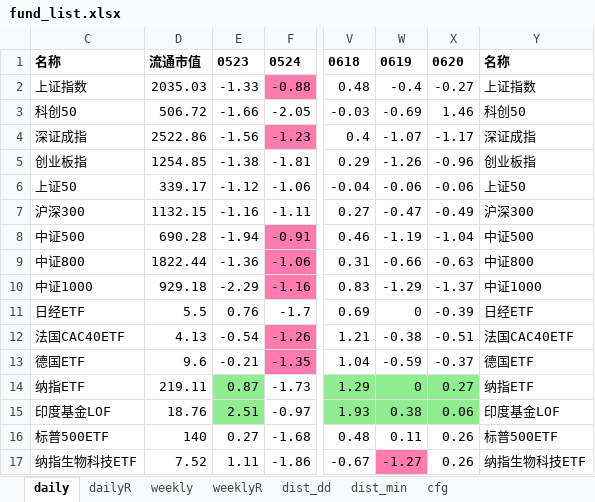
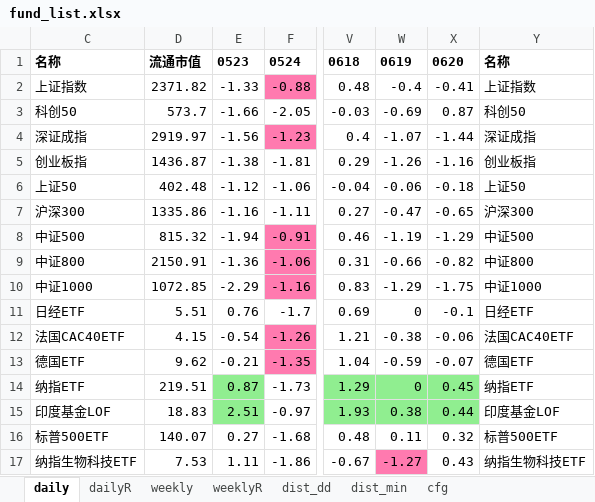
Before and after one commit to aixingkong/view, an Excel workbook: fund_list.xlsx, sheet daily, drawn as a sheet; only a part is shown, gaps mark what is left out; values as stored, in another font and other column widths than the file's, no borders; the diff covers the shown part only; the diff names each change by its address in the sheet, - before the commit and + after, or states it on an @@ line.

```diff
--- a/fund_list.xlsx (sheet daily)
+++ b/fund_list.xlsx (sheet daily)
-D2: 2035.03
+D2: 2371.82
-X2: -0.27
+X2: -0.41
-D3: 506.72
+D3: 573.7
-X3: 1.46
+X3: 0.87
-D4: 2522.86
+D4: 2919.97
-X4: -1.17
+X4: -1.44
-D5: 1254.85
+D5: 1436.87
-X5: -0.96
+X5: -1.16
-D6: 339.17
+D6: 402.48
-X6: -0.06
+X6: -0.18
-D7: 1132.15
+D7: 1335.86
-X7: -0.49
+X7: -0.65
-D8: 690.28
+D8: 815.32
-X8: -1.04
+X8: -1.29
-D9: 1822.44
+D9: 2150.91
-X9: -0.63
+X9: -0.82
-D10: 929.18
+D10: 1072.85
-X10: -1.37
+X10: -1.75
-D11: 5.5
+D11: 5.51
-X11: -0.39
+X11: -0.1
-D12: 4.13
+D12: 4.15
-X12: -0.51
+X12: -0.06
-D13: 9.6
+D13: 9.62
-X13: -0.37
+X13: -0.07
-D14: 219.11
+D14: 219.51
-X14: 0.27
+X14: 0.45
-D15: 18.76
+D15: 18.83
-X15: 0.06
+X15: 0.44
-D16: 140
+D16: 140.07
-X16: 0.26
+X16: 0.32
-D17: 7.52
+D17: 7.53
-X17: 0.26
+X17: 0.43
```
Also changed, not shown: 122 edited cells and cell formats elsewhere in this sheet, sheet dailyR, 2 other files.
